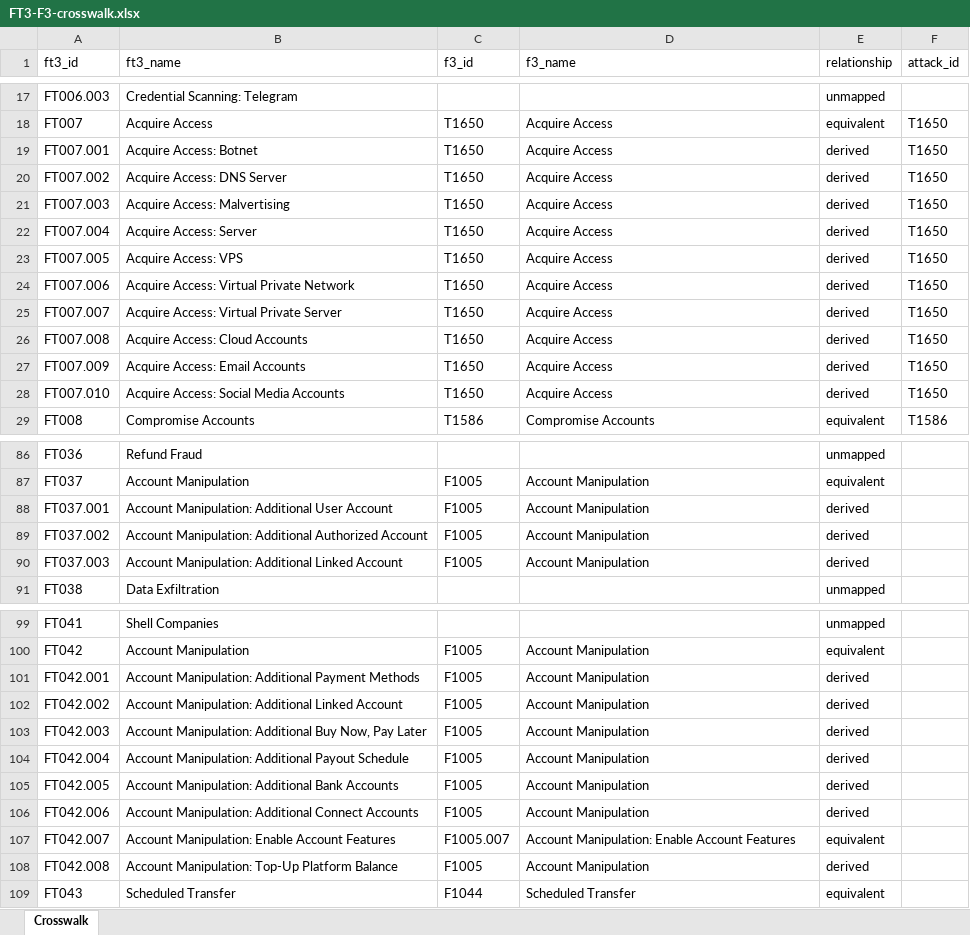
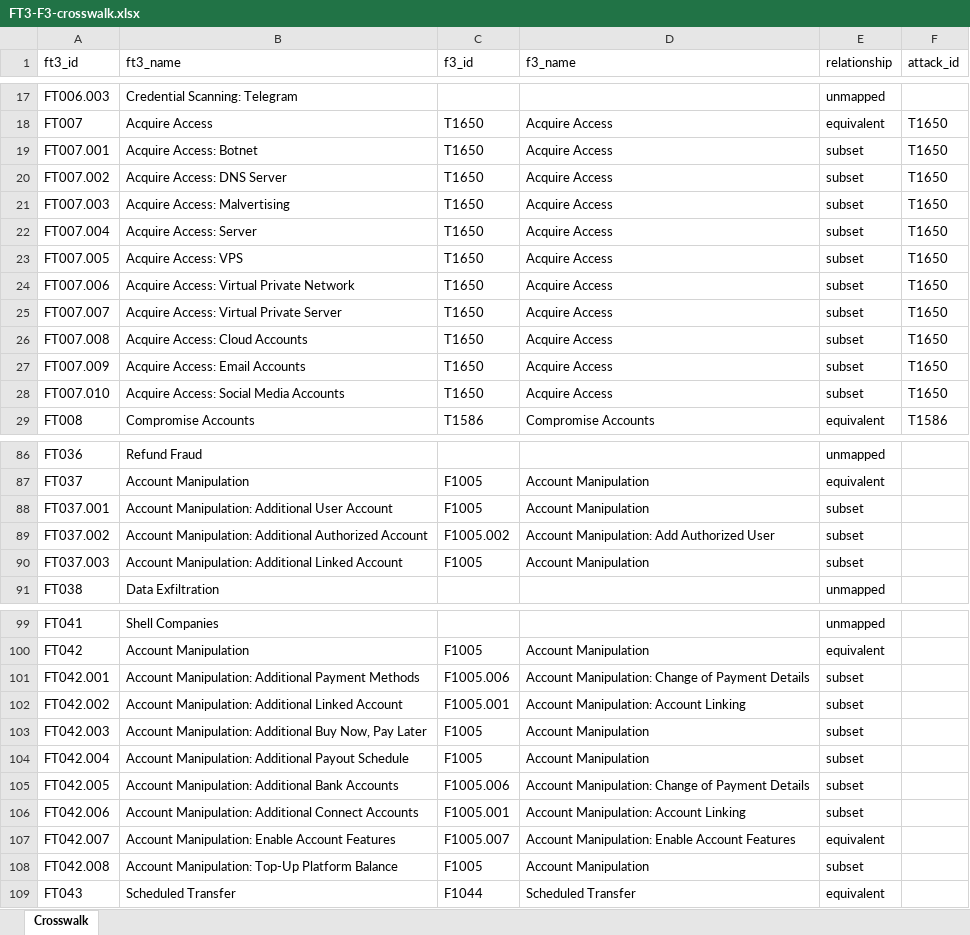
Before and after one commit to darksheer/ft3, an Excel workbook: crosswalk/FT3-F3-crosswalk.xlsx, sheet Crosswalk, drawn as a sheet; only a part is shown, gaps mark what is left out; values as stored, in another font and other column widths than the file's, no borders; the diff covers the shown part only; the diff names each change by its address in the sheet, - before the commit and + after, or states it on an @@ line.

Commit message:
regenerate derived taxonomy artifacts

```diff
--- a/crosswalk/FT3-F3-crosswalk.xlsx (sheet Crosswalk)
+++ b/crosswalk/FT3-F3-crosswalk.xlsx (sheet Crosswalk)
-E19:E28 (relationship): derived
+E19:E28 (relationship): subset
-E88:E90 (relationship): derived
+E88:E90 (relationship): subset
-C89 (f3_id): F1005
+C89 (f3_id): F1005.002
-D89 (f3_name): Account Manipulation
+D89 (f3_name): Account Manipulation: Add Authorized User
-C101 (f3_id): F1005
+C101 (f3_id): F1005.006
-D101 (f3_name): Account Manipulation
+D101 (f3_name): Account Manipulation: Change of Payment Details
-E101:E106 (relationship): derived
+E101:E106 (relationship): subset
-C102 (f3_id): F1005
+C102 (f3_id): F1005.001
-D102 (f3_name): Account Manipulation
+D102 (f3_name): Account Manipulation: Account Linking
-C105 (f3_id): F1005
+C105 (f3_id): F1005.006
-D105 (f3_name): Account Manipulation
+D105 (f3_name): Account Manipulation: Change of Payment Details
-C106 (f3_id): F1005
+C106 (f3_id): F1005.001
-D106 (f3_name): Account Manipulation
+D106 (f3_name): Account Manipulation: Account Linking
-E108 (relationship): derived
+E108 (relationship): subset
```
Also changed, not shown: 14 edited cells elsewhere in this sheet, 10 other files.
